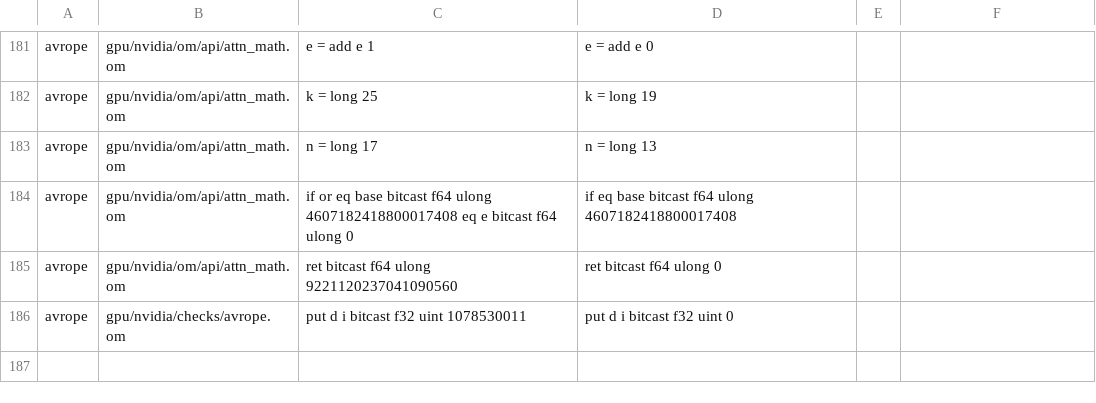
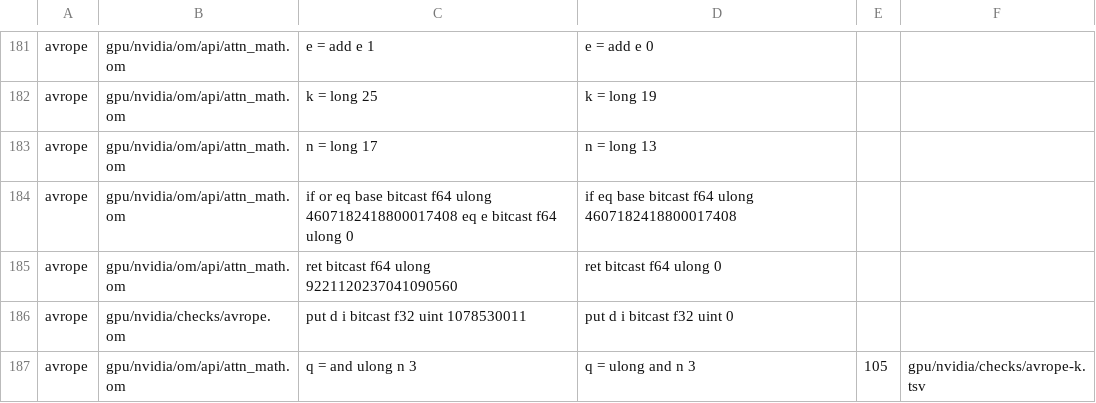
Before and after one commit to drakestapleton/omega-mv, a TSV file: gpu/nvidia/checks/mutants.tsv, drawn as a sheet; only a part is shown, gaps mark what is left out; the diff names each change by its address in the sheet, - before the commit and + after, or states it on an @@ line.

Commit message:
gpu/nvidia/checks: six-field mutant rows assert a known trap; avrope asserts av_sinc trap 105 below -pi/4 and the repaired unit's C answers (avrope-k.tsv)

```diff
--- a/gpu/nvidia/checks/mutants.tsv
+++ b/gpu/nvidia/checks/mutants.tsv
+row 187: avrope | gpu/nvidia/om/api/attn_math.om | q = and ulong n 3 | q = ulong and n 3 | 105 | gpu/nvidia/checks/avrope-k.tsv
```
Also changed, not shown: gpu/nvidia/checks/INVENTORY.tsv, 3 other files.
